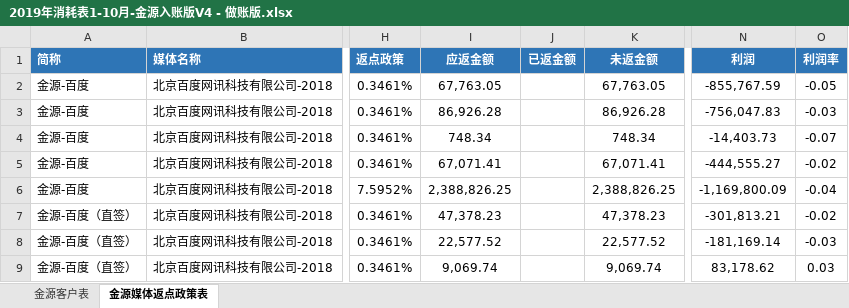
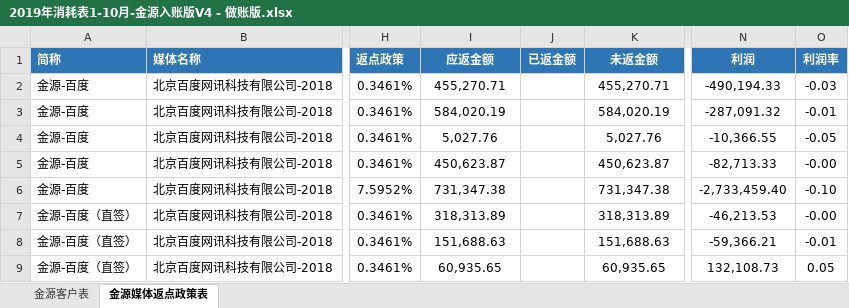
Before and after one commit to o-f-m/-, an Excel workbook: 2019年消耗表1-10月-金源入账版V4 - 做账版.xlsx, sheet 金源媒体返点政策表, drawn as a sheet; only a part is shown, gaps mark what is left out; values as stored, in another font and other column widths than the file's, no borders; the diff covers the shown part only; the diff names each change by its address in the sheet, - before the commit and + after, or states it on an @@ line.

Commit message:
修改百度Q1Q2应返、已返。

```diff
--- a/2019年消耗表1-10月-金源入账版V4 - 做账版.xlsx (sheet 金源媒体返点政策表)
+++ b/2019年消耗表1-10月-金源入账版V4 - 做账版.xlsx (sheet 金源媒体返点政策表)
-I2 (应返金额): 67,763.05
+I2 (应返金额): 455,270.71
-K2 (未返金额): 67,763.05
+K2 (未返金额): 455,270.71
-N2 (利润): -855,767.59
+N2 (利润): -490,194.33
-O2 (利润率): -0.05
+O2 (利润率): -0.03
-I3 (应返金额): 86,926.28
+I3 (应返金额): 584,020.19
-K3 (未返金额): 86,926.28
+K3 (未返金额): 584,020.19
-N3 (利润): -756,047.83
+N3 (利润): -287,091.32
-O3 (利润率): -0.03
+O3 (利润率): -0.01
-I4 (应返金额): 748.34
+I4 (应返金额): 5,027.76
-K4 (未返金额): 748.34
+K4 (未返金额): 5,027.76
-N4 (利润): -14,403.73
+N4 (利润): -10,366.55
-O4 (利润率): -0.07
+O4 (利润率): -0.05
-I5 (应返金额): 67,071.41
+I5 (应返金额): 450,623.87
-K5 (未返金额): 67,071.41
+K5 (未返金额): 450,623.87
-N5 (利润): -444,555.27
+N5 (利润): -82,713.33
-O5 (利润率): -0.02
+O5 (利润率): -0.00
-I6 (应返金额): 2,388,826.25
+I6 (应返金额): 731,347.38
-K6 (未返金额): 2,388,826.25
+K6 (未返金额): 731,347.38
-N6 (利润): -1,169,800.09
+N6 (利润): -2,733,459.40
-O6 (利润率): -0.04
+O6 (利润率): -0.10
-I7 (应返金额): 47,378.23
+I7 (应返金额): 318,313.89
-K7 (未返金额): 47,378.23
+K7 (未返金额): 318,313.89
-N7 (利润): -301,813.21
+N7 (利润): -46,213.53
-O7 (利润率): -0.02
+O7 (利润率): -0.00
-I8 (应返金额): 22,577.52
+I8 (应返金额): 151,688.63
-K8 (未返金额): 22,577.52
+K8 (未返金额): 151,688.63
-N8 (利润): -181,169.14
+N8 (利润): -59,366.21
-O8 (利润率): -0.03
+O8 (利润率): -0.01
-I9 (应返金额): 9,069.74
+I9 (应返金额): 60,935.65
-K9 (未返金额): 9,069.74
+K9 (未返金额): 60,935.65
-N9 (利润): 83,178.62
+N9 (利润): 132,108.73
-O9 (利润率): 0.03
+O9 (利润率): 0.05
```
Also changed, not shown: 45 hidden or unhidden rows and 196 edited cells elsewhere in this sheet, formulas that keep their value.
